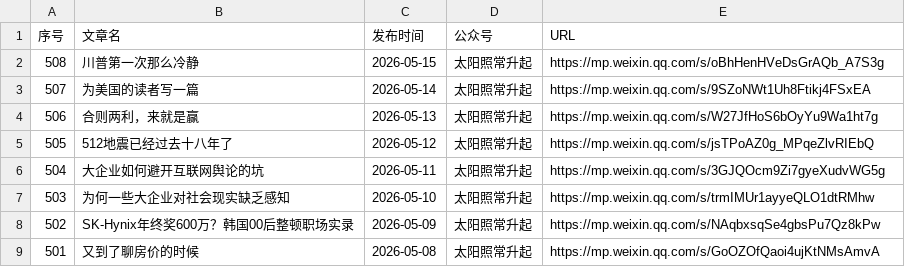
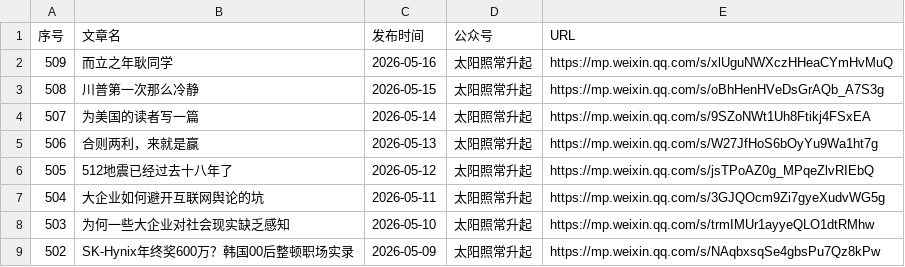
Before and after one commit to 531014023/Backup-of-articles-from-the-The-Sun-Also-Rises-WeChat-official-account, a CSV file: articles_with_publish_date.csv, drawn as a sheet; only a part is shown; the shorter side is filled out with more unchanged rows; the diff names each change by its address in the sheet, - before the commit and + after, or states it on an @@ line.

Commit message:
feat: 添加微信文章 2026-05-16 而立之年耿同学

```diff
--- a/articles_with_publish_date.csv
+++ b/articles_with_publish_date.csv
+row 2: 509 | 而立之年耿同学 | 2026-05-16 | 太阳照常升起 | https://mp.weixin.qq.com/s/xlUguNWXczHHeaCYmHvMuQ
```
Also changed, not shown: 3 other files.
